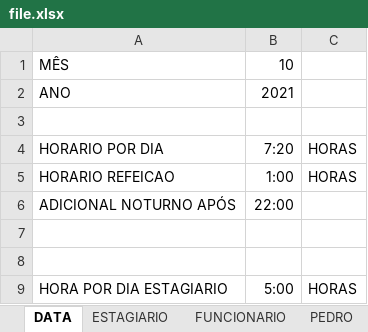
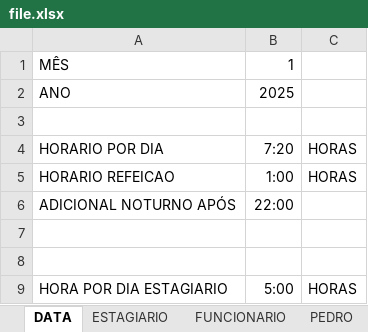
Before and after one commit to 888-coding/ponto-edit, an Excel workbook: file.xlsx, sheet DATA, drawn as a sheet; values as stored, in another font and other column widths than the file's, no borders; the diff names each change by its address in the sheet, - before the commit and + after, or states it on an @@ line.

```diff
--- a/file.xlsx (sheet DATA)
+++ b/file.xlsx (sheet DATA)
-B1: 10
+B1: 1
-B2: 2021
+B2: 2025
```
Also changed, not shown: 1 other file.
